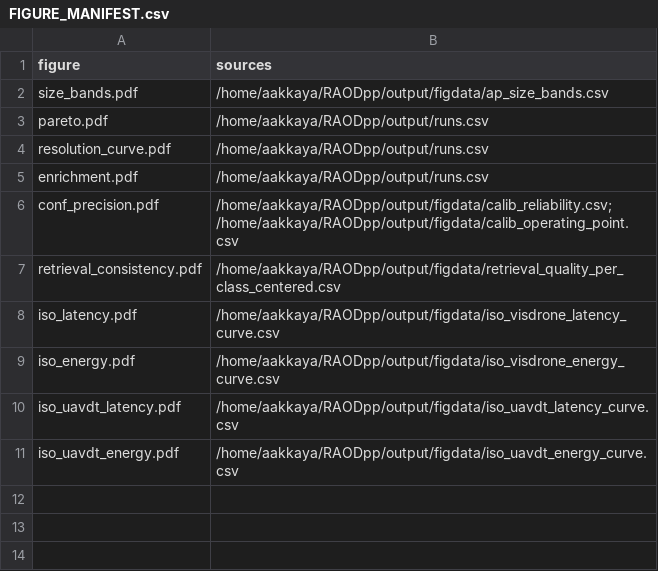
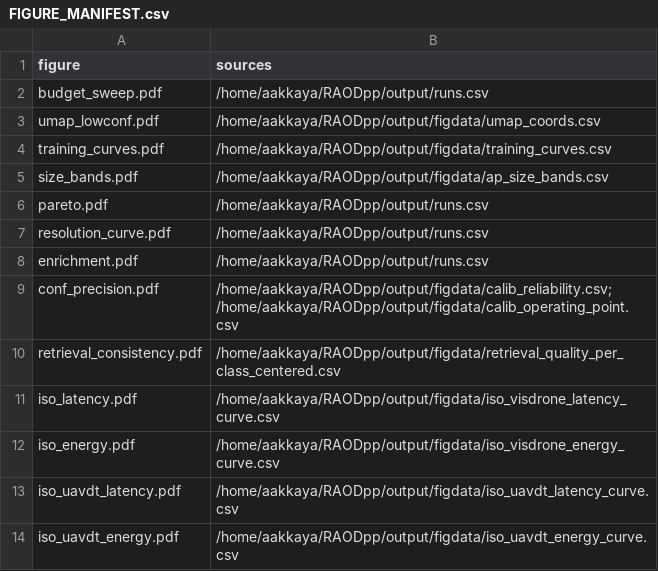
Before and after one commit to KMDR82/RAODPP, a CSV file: fig/FIGURE_MANIFEST.csv, drawn as a sheet.

```diff
--- a/fig/FIGURE_MANIFEST.csv
+++ b/fig/FIGURE_MANIFEST.csv
@@ -1,2 +1,5 @@
 figure,sources
+budget_sweep.pdf,/home/aakkaya/RAODpp/output/runs.csv
+umap_lowconf.pdf,/home/aakkaya/RAODpp/output/figdata/umap_coords.csv
+training_curves.pdf,/home/aakkaya/RAODpp/output/figdata/training_curves.csv
 size_bands.pdf,/home/aakkaya/RAODpp/output/figdata/ap_size_bands.csv
```
Also changed, not shown: 16 other files.
